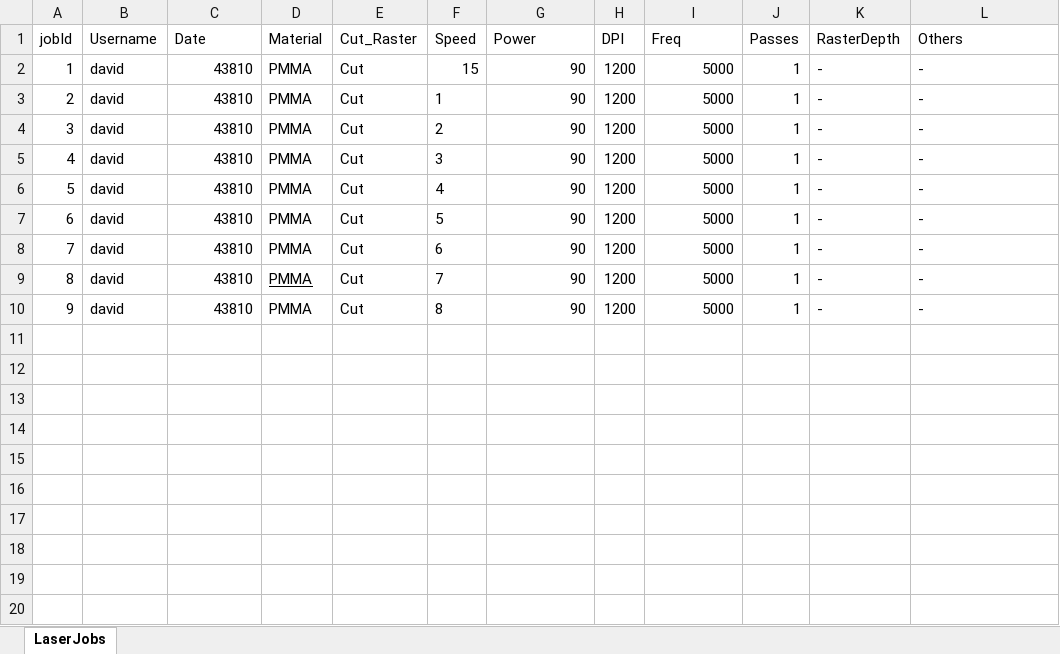
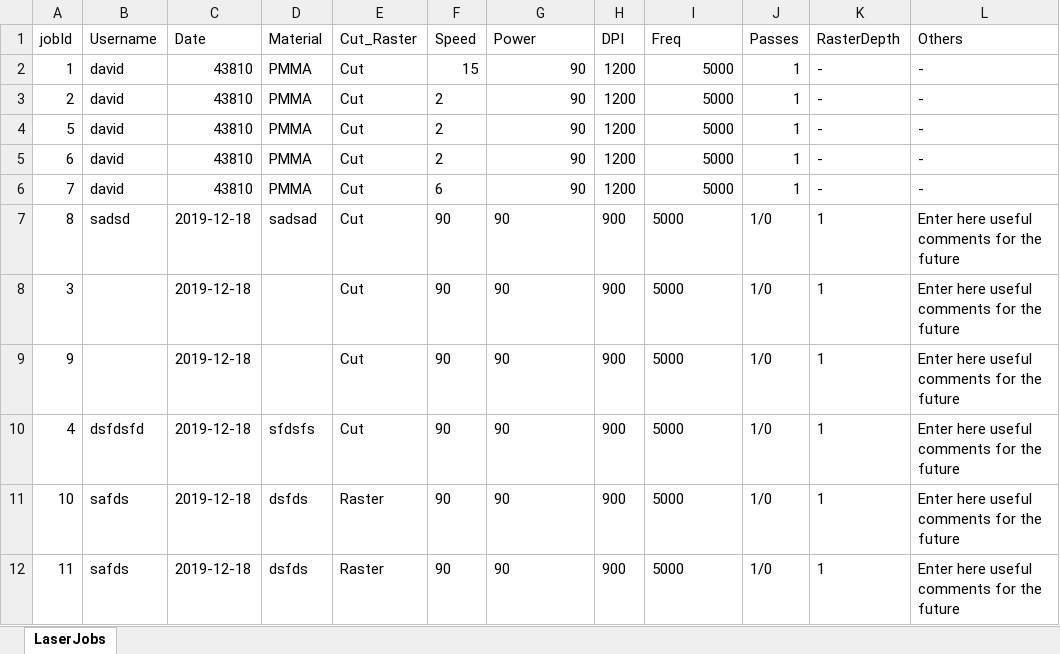
Before and after one commit to sansanda/LaserJobs-Logbook, an Excel workbook: Data/laserJobs_inxls.xlsx, sheet LaserJobs, drawn as a sheet; values as stored, in another font and other column widths than the file's, no borders; removed rows and columns are numbered as before the commit, all else as after; the diff names each change by its address in the sheet, - before the commit and + after, or states it on an @@ line.

```diff
--- a/Data/laserJobs_inxls.xlsx (sheet LaserJobs)
+++ b/Data/laserJobs_inxls.xlsx (sheet LaserJobs)
-F3 (Speed): 1
+F3 (Speed): 2
-row 4: 3 | david | 43810 | PMMA | Cut | 2 | 90 | 1200 | 5000 | 1 | - | -
-row 5: 4 | david | 43810 | PMMA | Cut | 3 | 90 | 1200 | 5000 | 1 | - | -
-F4 (Speed): 4
+F4 (Speed): 2
-F5 (Speed): 5
+F5 (Speed): 2
-B7 (Username): david
+B7 (Username): sadsd
-C7 (Date): 43810
+C7 (Date): 2019-12-18
-D7 (Material): PMMA
+D7 (Material): sadsad
-D7 underline: on
+D7 underline: off
-F7 (Speed): 7
+F7 (Speed): 90
-G7 alignment: right
+G7 alignment: left
-H7 (DPI): 1200
+H7 (DPI): 900
-I7 alignment: right
+I7 alignment: left
-J7 (Passes): 1
+J7 (Passes): 1/0
-K7 (RasterDepth): -
+K7 (RasterDepth): 1
-L7 (Others): -
+L7 (Others): Enter here useful comments for the future
+row 8: 3 |  | 2019-12-18 |  | Cut | 90 | 90 | 900 | 5000 | 1/0 | 1 | Enter here useful comments for the future
-B9 (Username): david
+B9 (Username): (empty)
-C9 (Date): 43810
+C9 (Date): 2019-12-18
-D9 (Material): PMMA
+D9 (Material): (empty)
-F9 (Speed): 8
+F9 (Speed): 90
-G9 alignment: right
+G9 alignment: left
-H9 (DPI): 1200
+H9 (DPI): 900
-I9 alignment: right
+I9 alignment: left
-J9 (Passes): 1
+J9 (Passes): 1/0
-K9 (RasterDepth): -
+K9 (RasterDepth): 1
-L9 (Others): -
+L9 (Others): Enter here useful comments for the future
+row 10: 4 | dsfdsfd | 2019-12-18 | sfdsfs | Cut | 90 | 90 | 900 | 5000 | 1/0 | 1 | Enter here useful comments for the future
+row 11: 10 | safds | 2019-12-18 | dsfds | Raster | 90 | 90 | 900 | 5000 | 1/0 | 1 | Enter here useful comments for the future
+row 12: 11 | safds | 2019-12-18 | dsfds | Raster | 90 | 90 | 900 | 5000 | 1/0 | 1 | Enter here useful comments for the future
```
Also changed, not shown: 5 other files.
